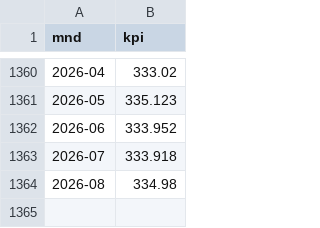
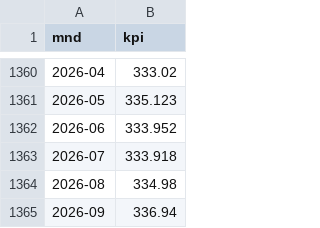
Before and after one commit to frdmid/syklusbordet-data, a CSV file: cpi_kopi.csv, drawn as a sheet; only a part is shown, gaps mark what is left out.

```diff
--- a/cpi_kopi.csv
+++ b/cpi_kopi.csv
@@ -1364 +1364,2 @@ mnd,kpi
 2026-08,334.98
+2026-09,336.94
```
